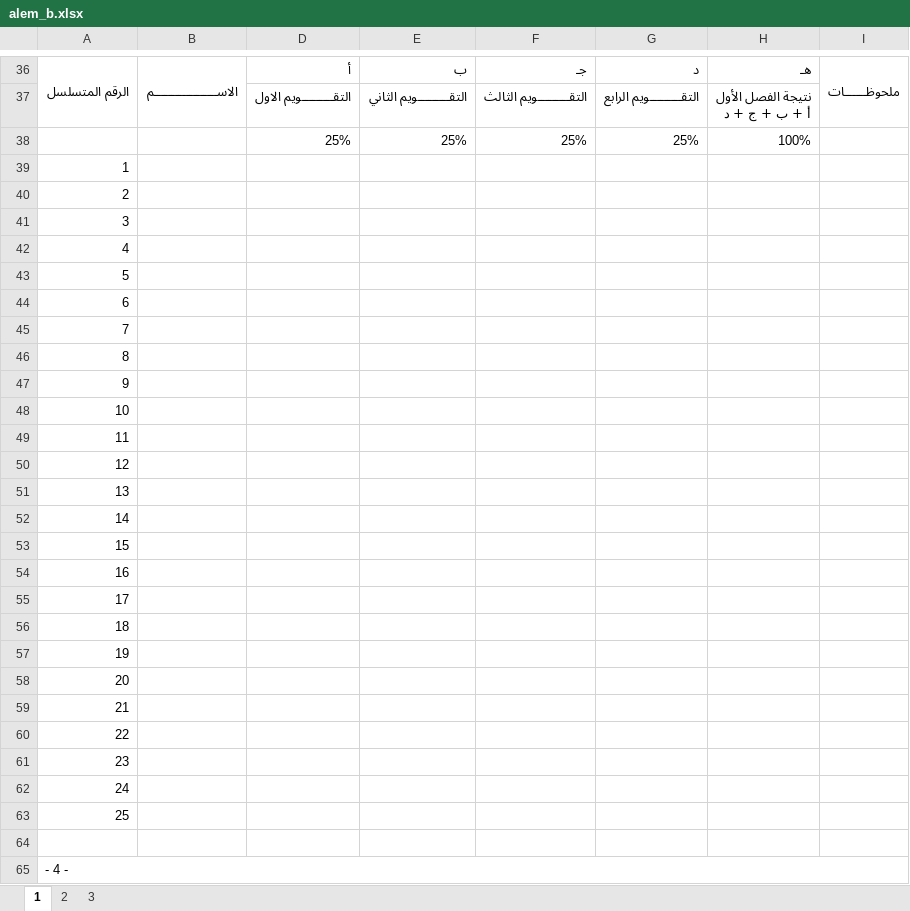
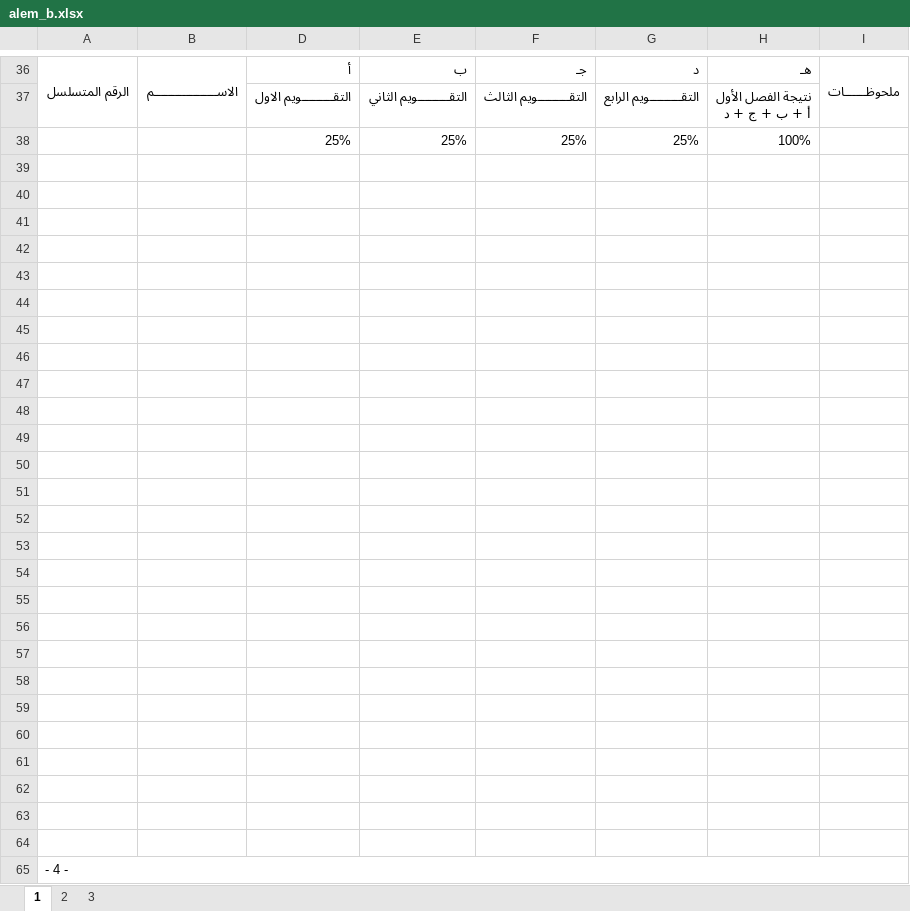
Before and after one commit to tuhmaz/SchoolRanker, an Excel workbook: templates/alem_b.xlsx, sheet 1, drawn as a sheet; only a part is shown, gaps mark what is left out; values as stored, in another font and other column widths than the file's, no cell formats; charts and pictures not drawn; the diff covers the shown part only; the diff names each change by its address in the sheet, - before the commit and + after, or states it on an @@ line.

```diff
--- a/templates/alem_b.xlsx (sheet 1)
+++ b/templates/alem_b.xlsx (sheet 1)
-A39: 1
+A39: (empty)
-A40: 2
+A40: (empty)
-A41: 3
+A41: (empty)
-A42: 4
+A42: (empty)
-A43: 5
+A43: (empty)
-A44: 6
+A44: (empty)
-A45: 7
+A45: (empty)
-A46: 8
+A46: (empty)
-A47: 9
+A47: (empty)
-A48: 10
+A48: (empty)
-A49: 11
+A49: (empty)
-A50: 12
+A50: (empty)
-A51: 13
+A51: (empty)
-A52: 14
+A52: (empty)
-A53: 15
+A53: (empty)
-A54: 16
+A54: (empty)
-A55: 17
+A55: (empty)
-A56: 18
+A56: (empty)
-A57: 19
+A57: (empty)
-A58: 20
+A58: (empty)
-A59: 21
+A59: (empty)
-A60: 22
+A60: (empty)
-A61: 23
+A61: (empty)
-A62: 24
+A62: (empty)
-A63: 25
+A63: (empty)
```
Also changed, not shown: 285 edited cells elsewhere in this sheet, cell formats, templates/Attendance and absence.xlsx, templates/alem_a.xlsx, 26 other files.
